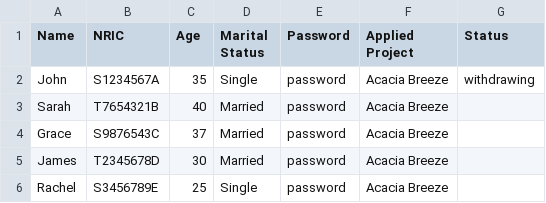
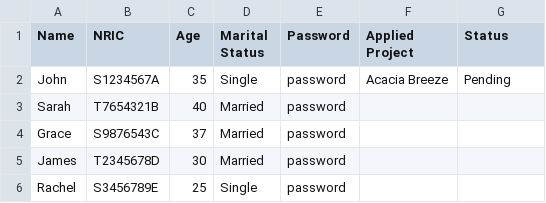
Before and after one commit to PandaArcade143/FCSE-grp5, a CSV file: data/ApplicantList.csv, drawn as a sheet.

```diff
--- a/data/ApplicantList.csv
+++ b/data/ApplicantList.csv
@@ -1,6 +1,6 @@
 Name,NRIC,Age,Marital Status,Password,Applied Project,Status
-John,S1234567A,35,Single,password,Acacia Breeze,withdrawing
-Sarah,T7654321B,40,Married,password,Acacia Breeze,
-Grace,S9876543C,37,Married,password,Acacia Breeze,
-James,T2345678D,30,Married,password,Acacia Breeze,
-Rachel,S3456789E,25,Single,password,Acacia Breeze,
+John,S1234567A,35,Single,password,Acacia Breeze,Pending
+Sarah,T7654321B,40,Married,password,,
+Grace,S9876543C,37,Married,password,,
+James,T2345678D,30,Married,password,,
+Rachel,S3456789E,25,Single,password,,
```
Also changed, not shown: data/ProjectList.csv, 1 other file.
